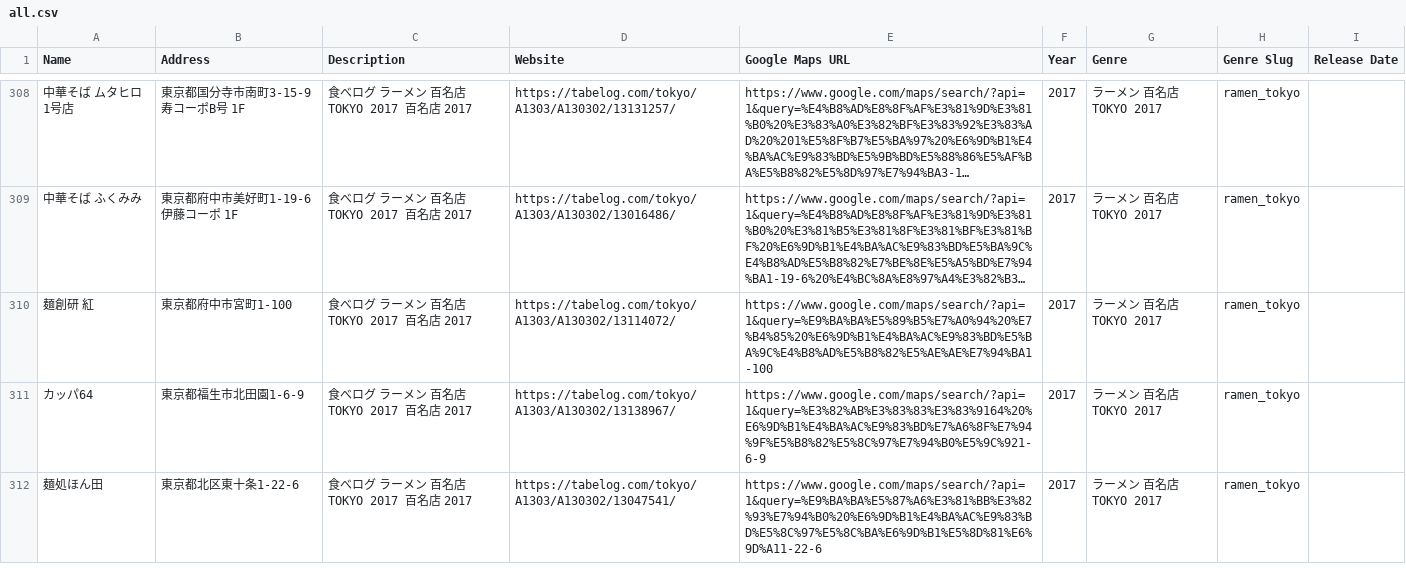
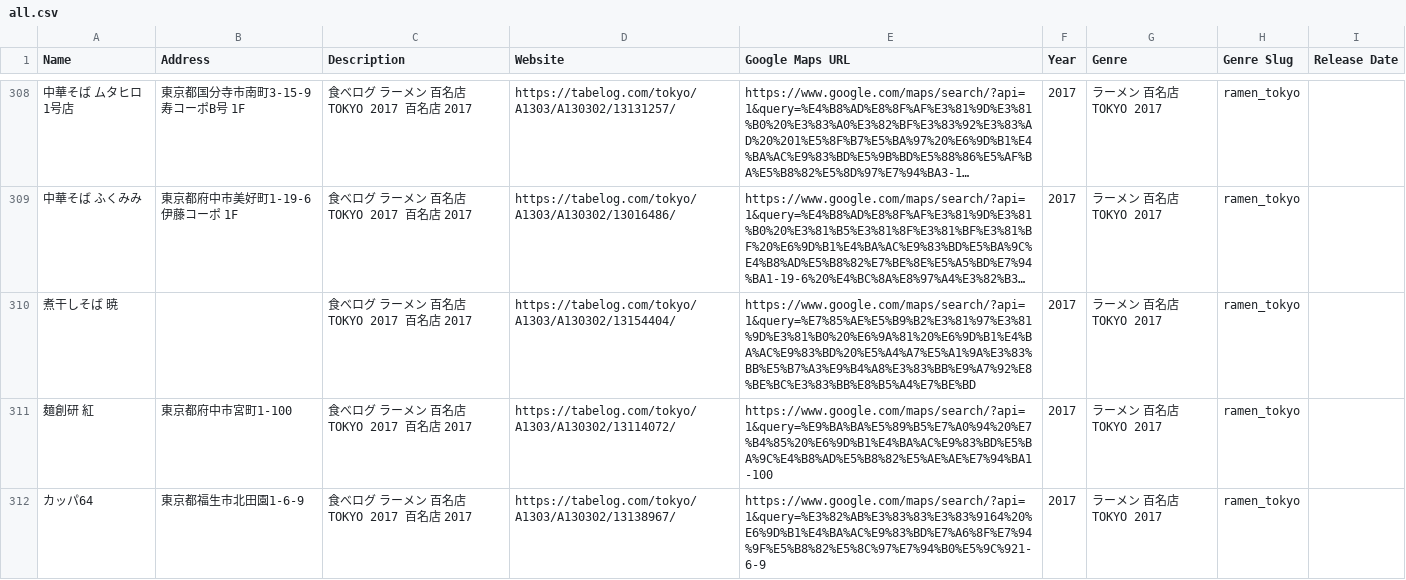
Before and after one commit to Npieju/hyakumeiten-list, a CSV file: data/2017/all.csv, drawn as a sheet; only a part is shown, gaps mark what is left out; the shorter side is filled out with more unchanged rows; long unchanged cells end in …; the diff names each change by its address in the sheet, - before the commit and + after, or states it on an @@ line.

```diff
--- a/data/2017/all.csv
+++ b/data/2017/all.csv
+row 310: 煮干しそば 暁 |  | 食べログ ラーメン 百名店 TOKYO 2017 百名店 2017 | https://tabelog.com/tokyo/A1303/A130302/13154404/ | https://www.google.com/maps/search/?api=1&query=%E7%85%AE%E5%B9%B2%E3%81%97%E3%81%9D%E3%81%B0%20%E6%9A%81%20%E6%9D%B1%E4%BA%AC%E9%83%BD%20%E5%A4%A7%E5%A1%9A%E3%83%BB%E5%B7%A3%E9%B4%A8%E3%83%BB%E9%A7%92%E8%BE%BC%E3%83%BB%E8%B5%A4%E7%BE%BD | 2017 | ラーメン 百名店 TOKYO 2017 | ramen_tokyo
```
Also changed, not shown: data/2017/by_genre/ramen_tokyo.csv, 4 other files.
